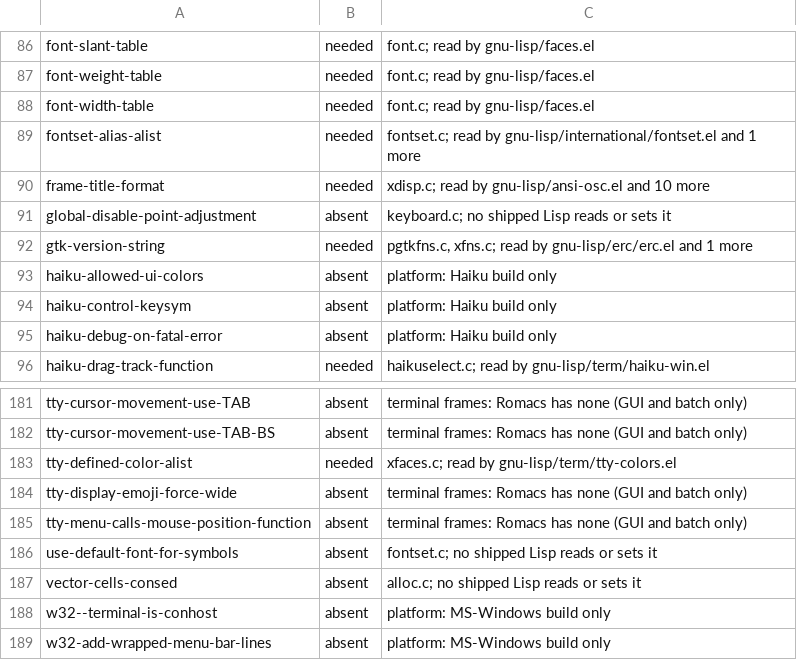
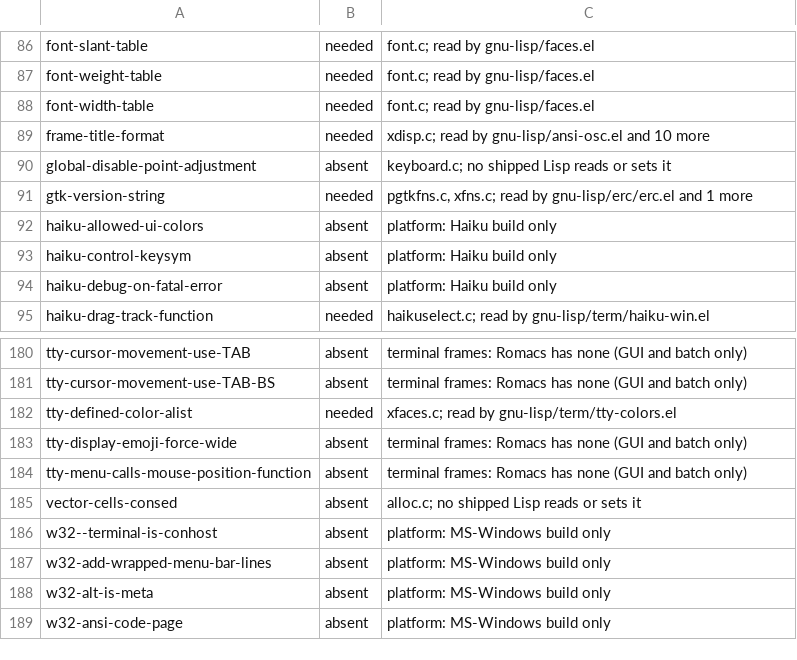
Before and after one commit to romacs-org/romacs, a TSV file: DEFVAR-CENSUS.tsv, drawn as a sheet; only a part is shown, gaps mark what is left out; the shorter side is filled out with more unchanged rows; the diff names each change by its address in the sheet, - before the commit and + after, or states it on an @@ line.

```diff
--- a/DEFVAR-CENSUS.tsv
+++ b/DEFVAR-CENSUS.tsv
-row 89: fontset-alias-alist | needed | fontset.c; read by gnu-lisp/international/fontset.el and 1 more
-row 186: use-default-font-for-symbols | absent | fontset.c; no shipped Lisp reads or sets it
```
Also changed, not shown: DEFUN-CENSUS.tsv, 51 other files.
